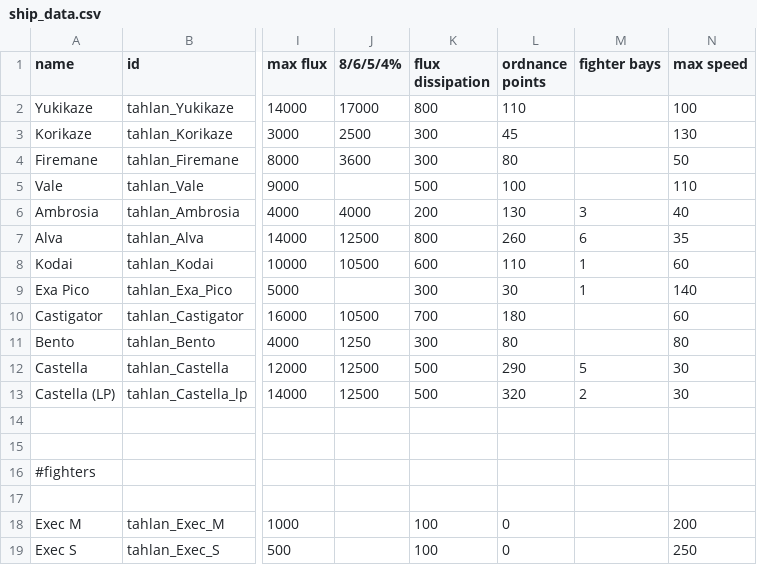
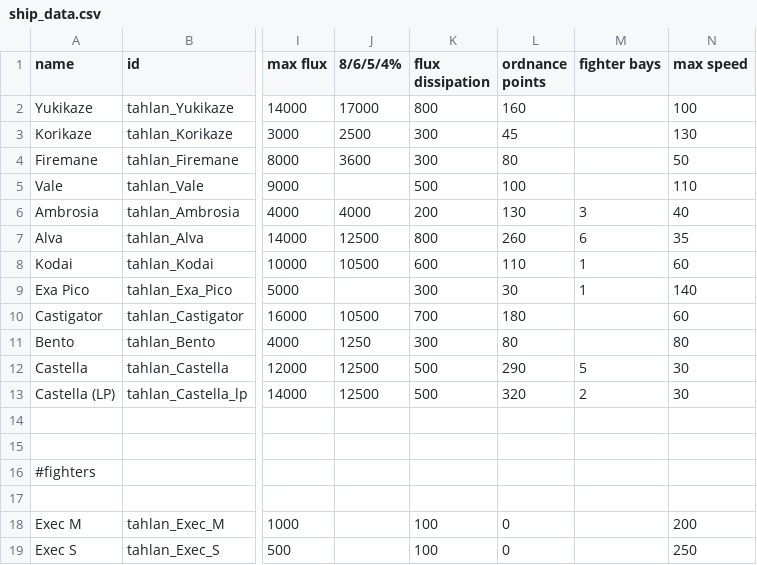
Before and after one commit to niatahl/tahlan-shipworks, a CSV file: data/hulls/ship_data.csv, drawn as a sheet; only a part is shown, gaps mark what is left out; the diff names each change by its address in the sheet, - before the commit and + after, or states it on an @@ line.

```diff
--- a/data/hulls/ship_data.csv
+++ b/data/hulls/ship_data.csv
-L2 (ordnance points): 110
+L2 (ordnance points): 160
```
Also changed, not shown: data/lights/tahlan_lights.csv, data/weapons/weapon_data.csv, 26 other files.
